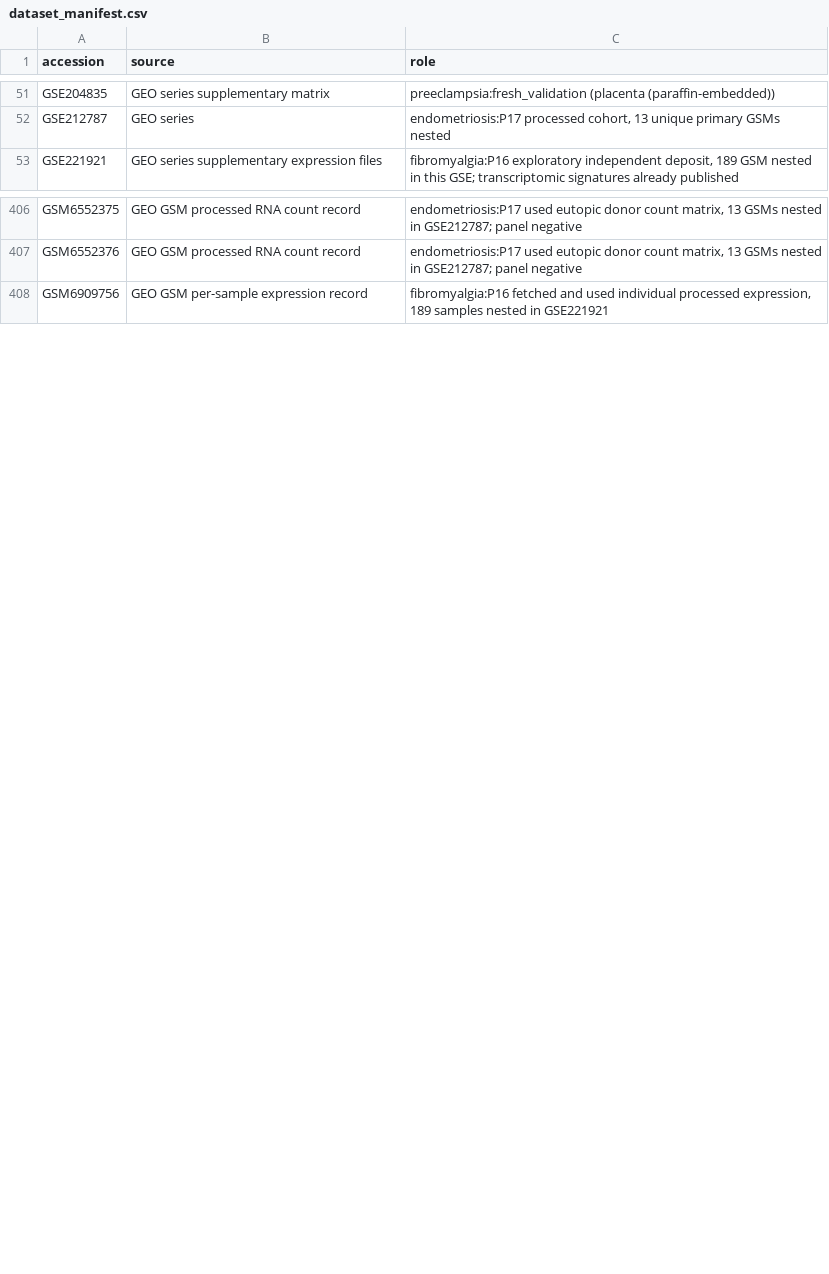
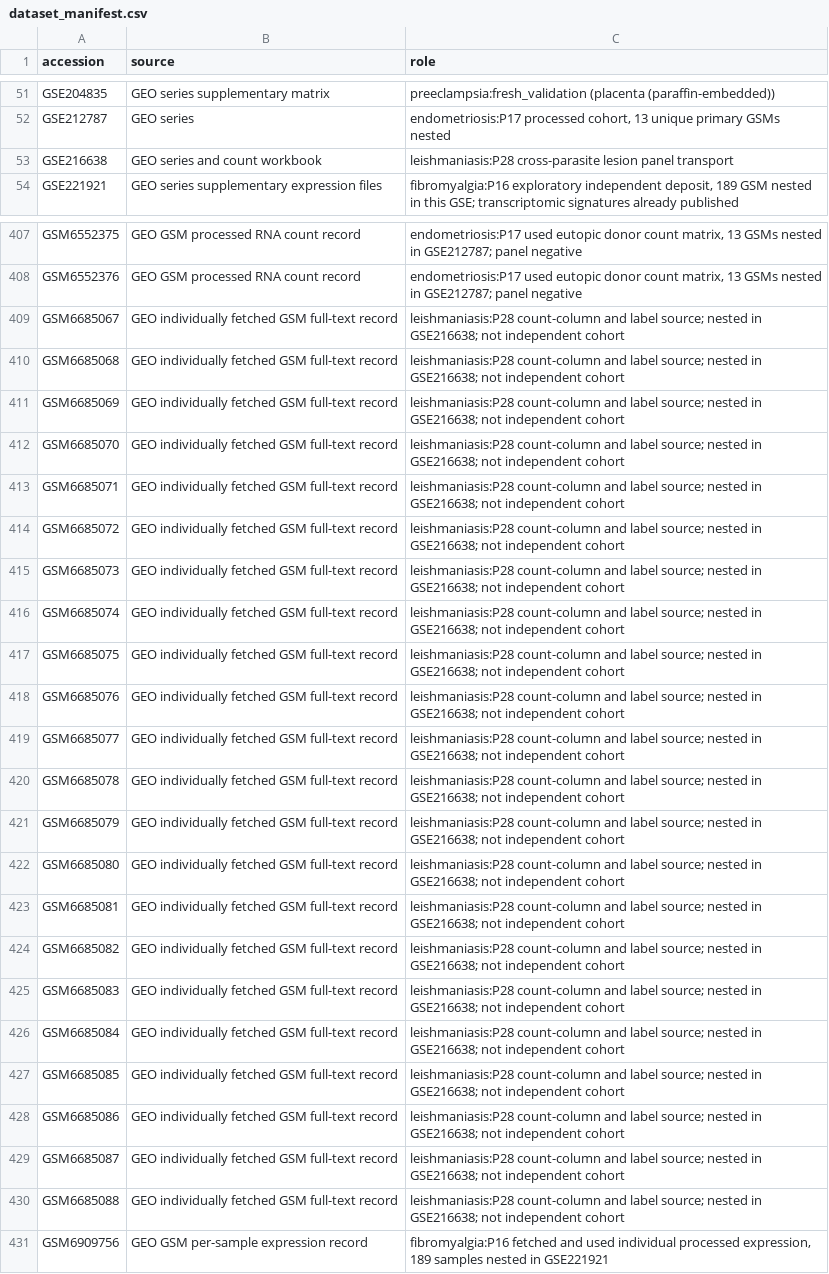
Before and after one commit to uditakankananonononono/mega27-25-biomarkers-underserved-diseases, a CSV file: results/dataset_manifest.csv, drawn as a sheet; only a part is shown, gaps mark what is left out.

Commit message:
Audit P28 specimen records and update accession count

```diff
--- a/results/dataset_manifest.csv
+++ b/results/dataset_manifest.csv
@@ -52,2 +52,3 @@ GSE204835,GEO series supplementary matrix,preeclampsia:fresh_validation (placent
 GSE212787,GEO series,"endometriosis:P17 processed cohort, 13 unique primary GSMs nested"
+GSE216638,GEO series and count workbook,leishmaniasis:P28 cross-parasite lesion panel transport
 GSE221921,GEO series supplementary expression files,"fibromyalgia:P16 exploratory independent deposit, 189 GSM nested in this GSE; transcriptomic signatures already published"
@@ -407,2 +408,24 @@ GSM6552375,GEO GSM processed RNA count record,"endometriosis:P17 used eutopic do
 GSM6552376,GEO GSM processed RNA count record,"endometriosis:P17 used eutopic donor count matrix, 13 GSMs nested in GSE212787; panel negative"
+GSM6685067,GEO individually fetched GSM full-text record,leishmaniasis:P28 count-column and label source; nested in GSE216638; not independent cohort
+GSM6685068,GEO individually fetched GSM full-text record,leishmaniasis:P28 count-column and label source; nested in GSE216638; not independent cohort
+GSM6685069,GEO individually fetched GSM full-text record,leishmaniasis:P28 count-column and label source; nested in GSE216638; not independent cohort
+GSM6685070,GEO individually fetched GSM full-text record,leishmaniasis:P28 count-column and label source; nested in GSE216638; not independent cohort
+GSM6685071,GEO individually fetched GSM full-text record,leishmaniasis:P28 count-column and label source; nested in GSE216638; not independent cohort
+GSM6685072,GEO individually fetched GSM full-text record,leishmaniasis:P28 count-column and label source; nested in GSE216638; not independent cohort
+GSM6685073,GEO individually fetched GSM full-text record,leishmaniasis:P28 count-column and label source; nested in GSE216638; not independent cohort
+GSM6685074,GEO individually fetched GSM full-text record,leishmaniasis:P28 count-column and label source; nested in GSE216638; not independent cohort
+GSM6685075,GEO individually fetched GSM full-text record,leishmaniasis:P28 count-column and label source; nested in GSE216638; not independent cohort
+GSM6685076,GEO individually fetched GSM full-text record,leishmaniasis:P28 count-column and label source; nested in GSE216638; not independent cohort
+GSM6685077,GEO individually fetched GSM full-text record,leishmaniasis:P28 count-column and label source; nested in GSE216638; not independent cohort
+GSM6685078,GEO individually fetched GSM full-text record,leishmaniasis:P28 count-column and label source; nested in GSE216638; not independent cohort
+GSM6685079,GEO individually fetched GSM full-text record,leishmaniasis:P28 count-column and label source; nested in GSE216638; not independent cohort
+GSM6685080,GEO individually fetched GSM full-text record,leishmaniasis:P28 count-column and label source; nested in GSE216638; not independent cohort
+GSM6685081,GEO individually fetched GSM full-text record,leishmaniasis:P28 count-column and label source; nested in GSE216638; not independent cohort
+GSM6685082,GEO individually fetched GSM full-text record,leishmaniasis:P28 count-column and label source; nested in GSE216638; not independent cohort
+GSM6685083,GEO individually fetched GSM full-text record,leishmaniasis:P28 count-column and label source; nested in GSE216638; not independent cohort
+GSM6685084,GEO individually fetched GSM full-text record,leishmaniasis:P28 count-column and label source; nested in GSE216638; not independent cohort
+GSM6685085,GEO individually fetched GSM full-text record,leishmaniasis:P28 count-column and label source; nested in GSE216638; not independent cohort
+GSM6685086,GEO individually fetched GSM full-text record,leishmaniasis:P28 count-column and label source; nested in GSE216638; not independent cohort
+GSM6685087,GEO individually fetched GSM full-text record,leishmaniasis:P28 count-column and label source; nested in GSE216638; not independent cohort
+GSM6685088,GEO individually fetched GSM full-text record,leishmaniasis:P28 count-column and label source; nested in GSE216638; not independent cohort
 GSM6909756,GEO GSM per-sample expression record,"fibromyalgia:P16 fetched and used individual processed expression, 189 samples nested in GSE221921"
```
Also changed, not shown: results/gsm_to_study.csv, 5 other files.
